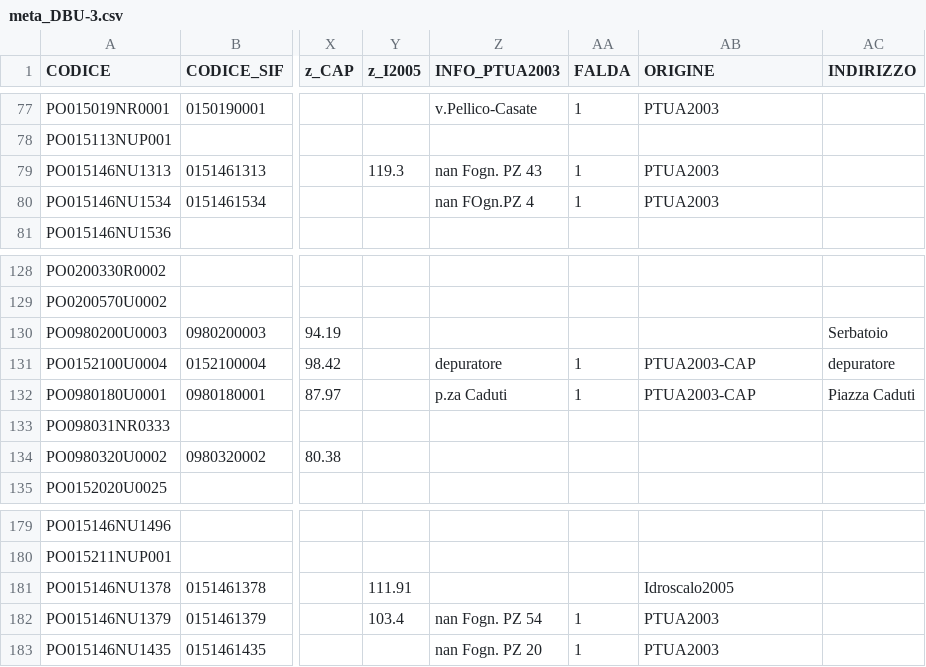
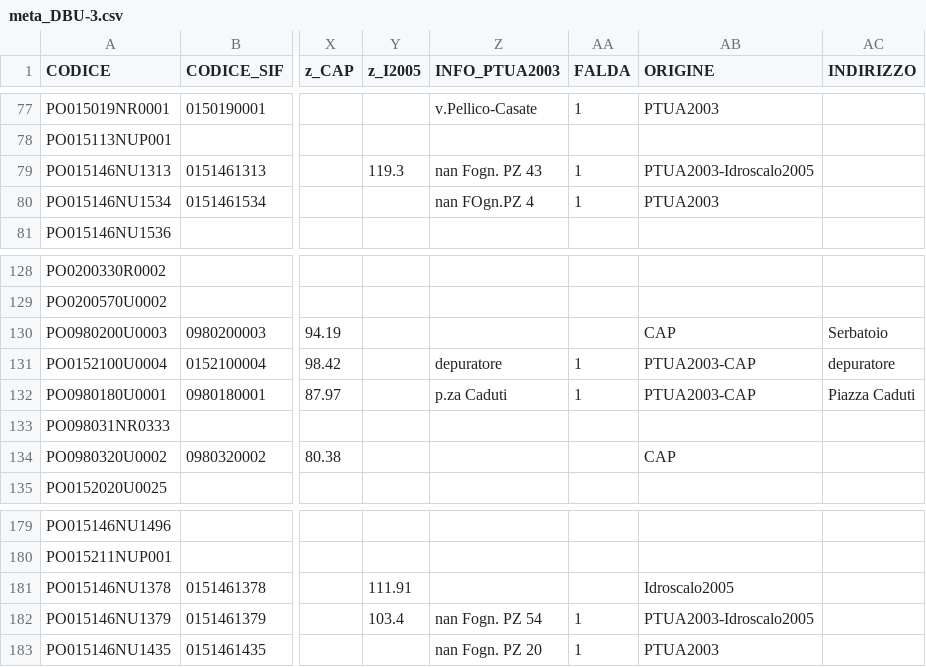
Before and after one commit to paolchol/custom_packages, a CSV file: data/results/db-unification/meta_DBU-3.csv, drawn as a sheet; only a part is shown, gaps mark what is left out; the diff names each change by its address in the sheet, - before the commit and + after, or states it on an @@ line.

```diff
--- a/data/results/db-unification/meta_DBU-3.csv
+++ b/data/results/db-unification/meta_DBU-3.csv
-AB79 (ORIGINE): PTUA2003
+AB79 (ORIGINE): PTUA2003-Idroscalo2005
-AB130 (ORIGINE): (empty)
+AB130 (ORIGINE): CAP
-AB134 (ORIGINE): (empty)
+AB134 (ORIGINE): CAP
-AB182 (ORIGINE): PTUA2003
+AB182 (ORIGINE): PTUA2003-Idroscalo2005
```
Also changed, not shown: data/Milano1950/meta_Milano1950.csv, data/results/db-unification/head_DBU-2.csv, 7 other files.
